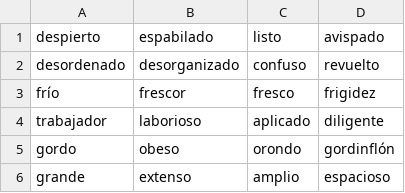
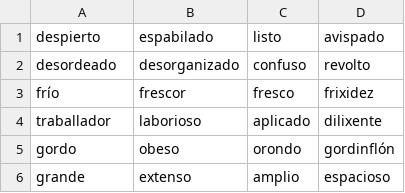
Before and after one commit to dwcs-ucha/proxecto1, a CSV file: actividades/actividade10/Sinonimos/Lista/lista_sinonimos.csv, drawn as a sheet.

```diff
--- a/actividades/actividade10/Sinonimos/Lista/lista_sinonimos.csv
+++ b/actividades/actividade10/Sinonimos/Lista/lista_sinonimos.csv
@@ -1,5 +1,5 @@
 despierto, espabilado, listo, avispado
-desordenado, desorganizado, confuso, revuelto
-frío, frescor, fresco, frigidez
-trabajador, laborioso, aplicado, diligente
+desordeado, desorganizado, confuso, revolto
+frío, frescor, fresco, frixidez
+traballador, laborioso, aplicado, dilixente
 gordo, obeso, orondo, gordinflón
```
Also changed, not shown: actividades/actividade10/Antonimos/Lista/lista_antonimos.csv, 9 other files.
